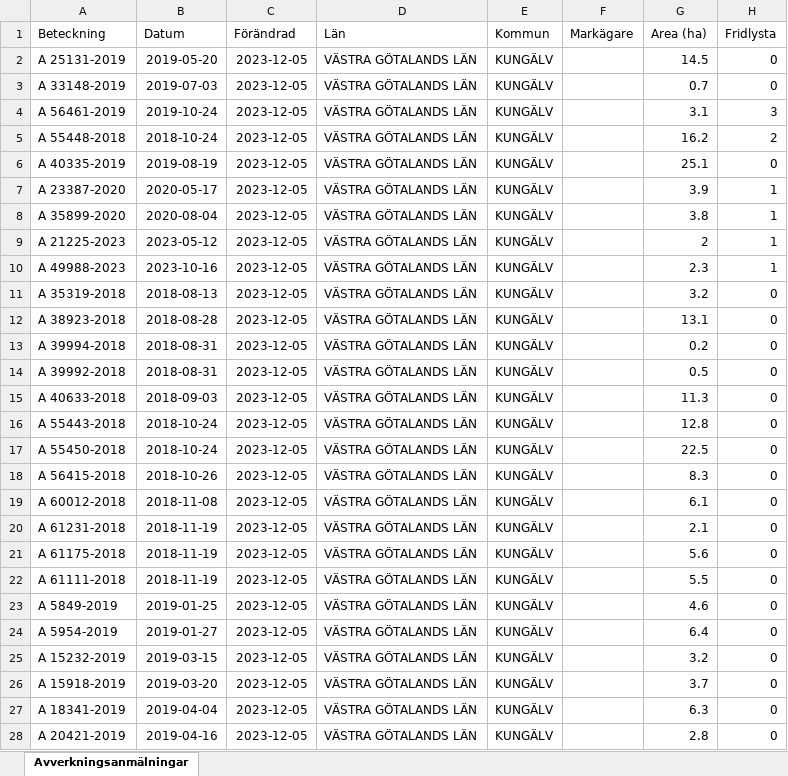
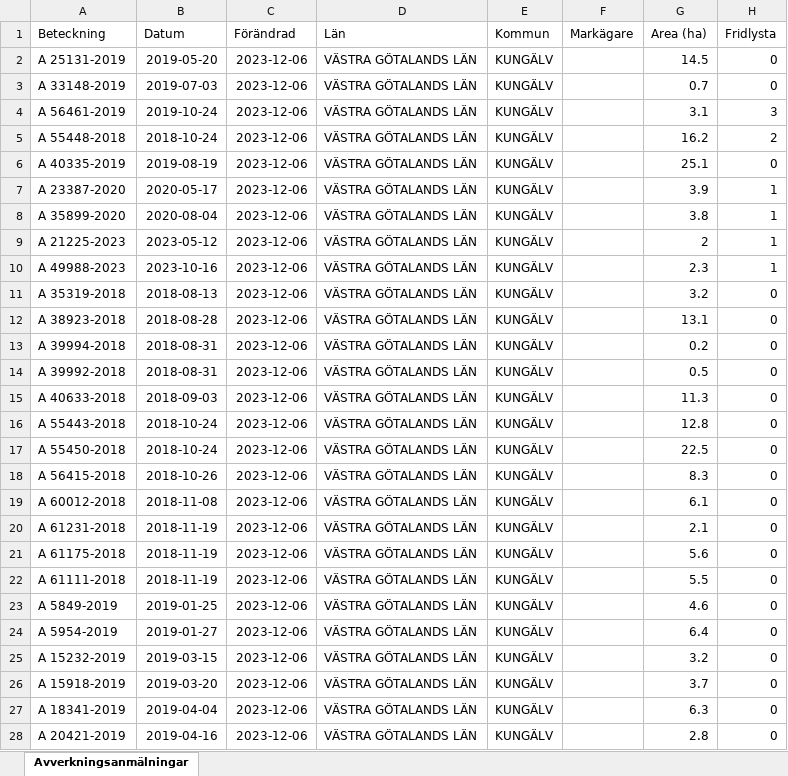
Before and after one commit to klasma/Logging_1482, an Excel workbook: Översikt KUNGÄLV.xlsx, sheet Avverkningsanmälningar, drawn as a sheet; only a part is shown; values as stored, in another font and other column widths than the file's, no borders; the diff covers the shown part only; the diff names each change by its address in the sheet, - before the commit and + after, or states it on an @@ line.

```diff
--- a/Översikt KUNGÄLV.xlsx (sheet Avverkningsanmälningar)
+++ b/Översikt KUNGÄLV.xlsx (sheet Avverkningsanmälningar)
-C2:C28 (Förändrad): 2023-12-05
+C2:C28 (Förändrad): 2023-12-06
```
Also changed, not shown: 104 edited cells elsewhere in this sheet, artfynd/A 21225-2023 artfynd.xlsx, artfynd/A 23387-2020 artfynd.xlsx, 44 other files.
